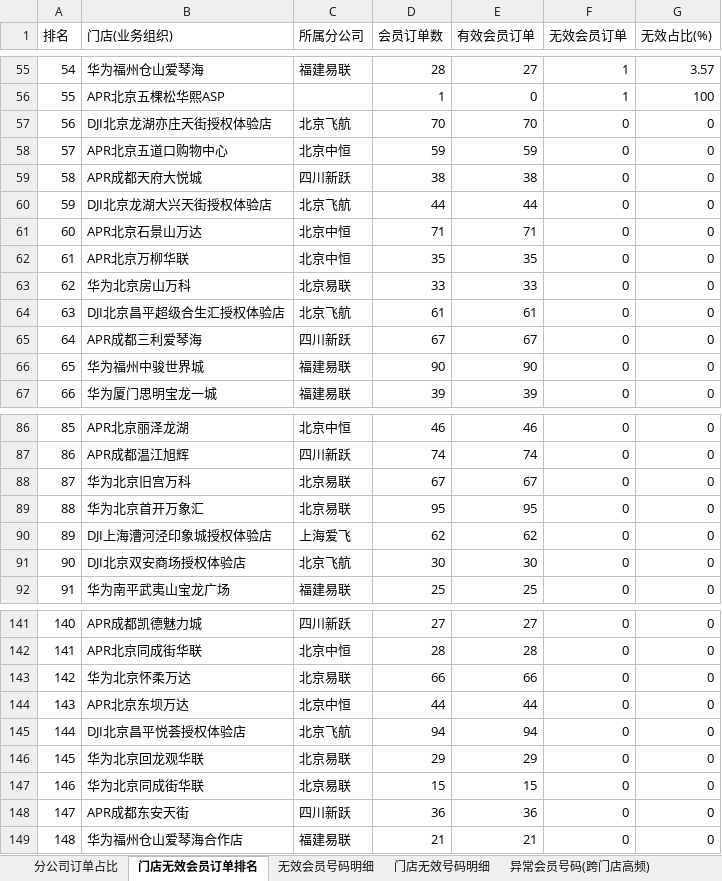
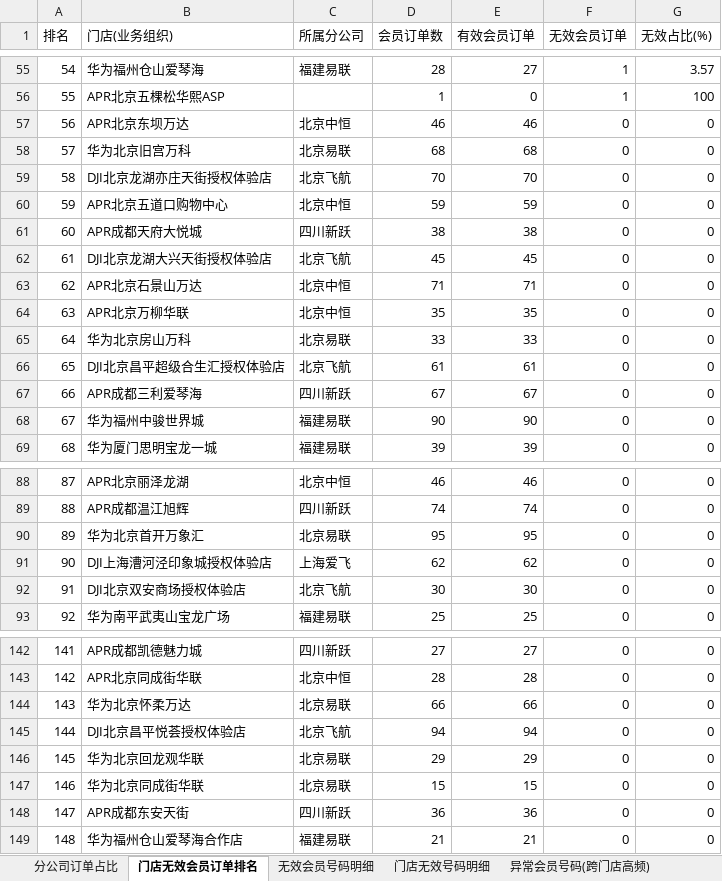
Before and after one commit to panghao007/retail-dashboard, an Excel workbook: d/2026-09-10_会员有效性分析.xlsx, sheet 门店无效会员订单排名, drawn as a sheet; only a part is shown, gaps mark what is left out; values as stored, in another font and other column widths than the file's, no borders; removed rows and columns are numbered as before the commit, all else as after; the diff names each change by its address in the sheet, - before the commit and + after, or states it on an @@ line.

```diff
--- a/d/2026-09-10_会员有效性分析.xlsx (sheet 门店无效会员订单排名)
+++ b/d/2026-09-10_会员有效性分析.xlsx (sheet 门店无效会员订单排名)
+row 57: 56 | APR北京东坝万达 | 北京中恒 | 46 | 46 | 0 | 0
+row 58: 57 | 华为北京旧宫万科 | 北京易联 | 68 | 68 | 0 | 0
@@ column A (排名) renumbered between rows 59 and 144 @@
-D62 (会员订单数): 44
+D62 (会员订单数): 45
-E62 (有效会员订单): 44
+E62 (有效会员订单): 45
-row 88: 87 | 华为北京旧宫万科 | 北京易联 | 67 | 67 | 0 | 0
-row 144: 143 | APR北京东坝万达 | 北京中恒 | 44 | 44 | 0 | 0
```
Also changed, not shown: sheet 退货订单明细, sheet 内部业务礼品单, sheet 无效会员号码明细, sheet 分公司订单占比, sheet 门店无效号码明细, 4 other files.
